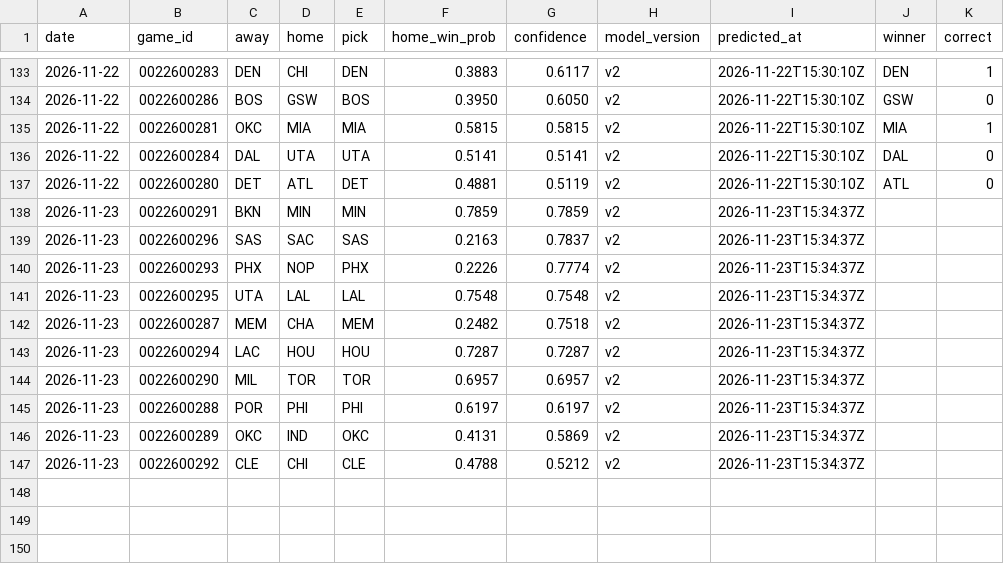
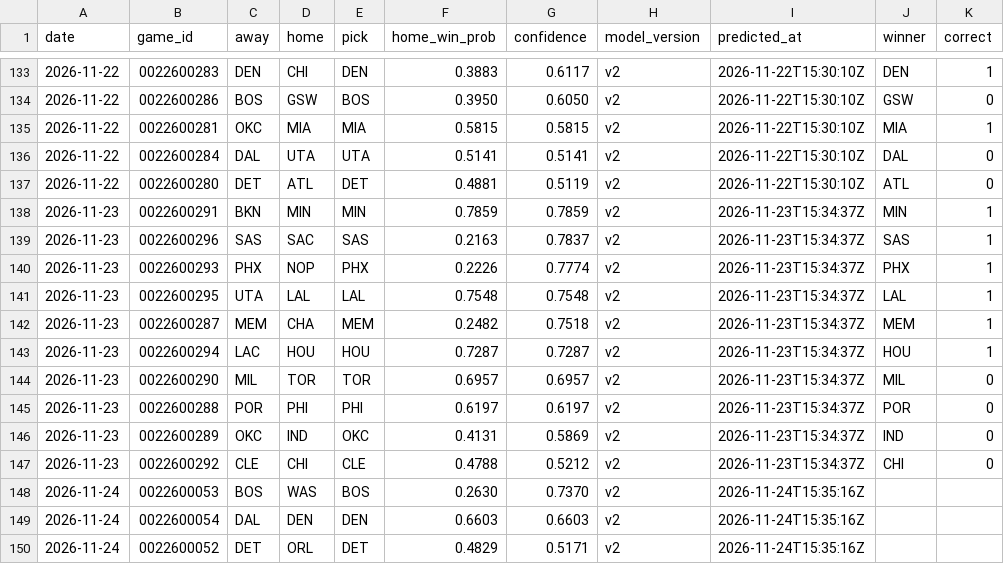
Before and after one commit to tylernordberg0/nba-game-predictor, a CSV file: results/predictions.csv, drawn as a sheet; only a part is shown, gaps mark what is left out.

```diff
--- a/results/predictions.csv
+++ b/results/predictions.csv
@@ -137,11 +137,14 @@ date,game_id,away,home,pick,home_win_prob,confidence,model_version,predicted_at,
 2026-11-22,0022600280,DET,ATL,DET,0.4881,0.5119,v2,2026-11-22T15:30:10Z,ATL,0
-2026-11-23,0022600291,BKN,MIN,MIN,0.7859,0.7859,v2,2026-11-23T15:34:37Z,,
-2026-11-23,0022600296,SAS,SAC,SAS,0.2163,0.7837,v2,2026-11-23T15:34:37Z,,
-2026-11-23,0022600293,PHX,NOP,PHX,0.2226,0.7774,v2,2026-11-23T15:34:37Z,,
-2026-11-23,0022600295,UTA,LAL,LAL,0.7548,0.7548,v2,2026-11-23T15:34:37Z,,
-2026-11-23,0022600287,MEM,CHA,MEM,0.2482,0.7518,v2,2026-11-23T15:34:37Z,,
-2026-11-23,0022600294,LAC,HOU,HOU,0.7287,0.7287,v2,2026-11-23T15:34:37Z,,
-2026-11-23,0022600290,MIL,TOR,TOR,0.6957,0.6957,v2,2026-11-23T15:34:37Z,,
-2026-11-23,0022600288,POR,PHI,PHI,0.6197,0.6197,v2,2026-11-23T15:34:37Z,,
-2026-11-23,0022600289,OKC,IND,OKC,0.4131,0.5869,v2,2026-11-23T15:34:37Z,,
-2026-11-23,0022600292,CLE,CHI,CLE,0.4788,0.5212,v2,2026-11-23T15:34:37Z,,
+2026-11-23,0022600291,BKN,MIN,MIN,0.7859,0.7859,v2,2026-11-23T15:34:37Z,MIN,1
+2026-11-23,0022600296,SAS,SAC,SAS,0.2163,0.7837,v2,2026-11-23T15:34:37Z,SAS,1
+2026-11-23,0022600293,PHX,NOP,PHX,0.2226,0.7774,v2,2026-11-23T15:34:37Z,PHX,1
+2026-11-23,0022600295,UTA,LAL,LAL,0.7548,0.7548,v2,2026-11-23T15:34:37Z,LAL,1
+2026-11-23,0022600287,MEM,CHA,MEM,0.2482,0.7518,v2,2026-11-23T15:34:37Z,MEM,1
+2026-11-23,0022600294,LAC,HOU,HOU,0.7287,0.7287,v2,2026-11-23T15:34:37Z,HOU,1
+2026-11-23,0022600290,MIL,TOR,TOR,0.6957,0.6957,v2,2026-11-23T15:34:37Z,MIL,0
+2026-11-23,0022600288,POR,PHI,PHI,0.6197,0.6197,v2,2026-11-23T15:34:37Z,POR,0
+2026-11-23,0022600289,OKC,IND,OKC,0.4131,0.5869,v2,2026-11-23T15:34:37Z,IND,0
+2026-11-23,0022600292,CLE,CHI,CLE,0.4788,0.5212,v2,2026-11-23T15:34:37Z,CHI,0
+2026-11-24,0022600053,BOS,WAS,BOS,0.2630,0.7370,v2,2026-11-24T15:35:16Z,,
+2026-11-24,0022600054,DAL,DEN,DEN,0.6603,0.6603,v2,2026-11-24T15:35:16Z,,
+2026-11-24,0022600052,DET,ORL,DET,0.4829,0.5171,v2,2026-11-24T15:35:16Z,,
```
Also changed, not shown: results/auto_bets_log.csv, results/bets.csv, 4 other files.
